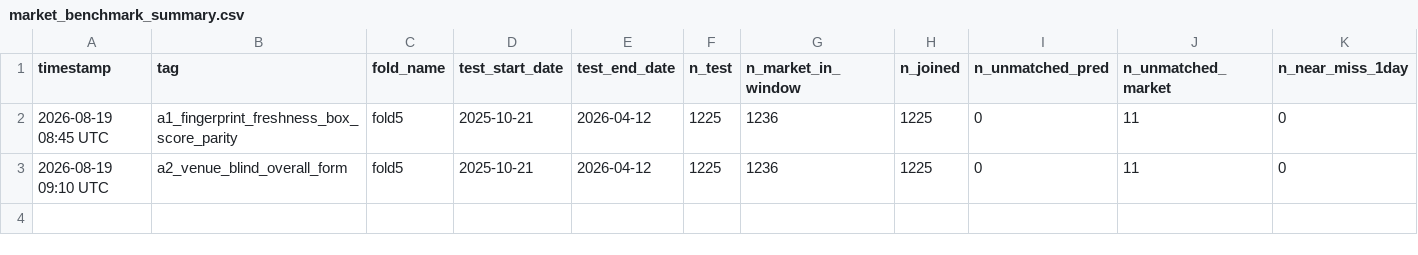
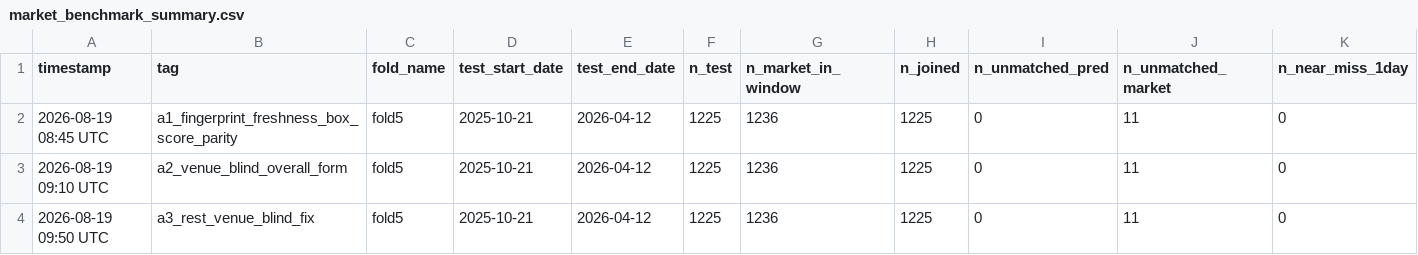
Before and after one commit to omerk1/nba-score-prediction, a CSV file: outputs/market_benchmark_summary.csv, drawn as a sheet; only a part is shown; rows hold the shown columns only; the diff names each change by its address in the sheet, - before the commit and + after, or states it on an @@ line.

Commit message:
fix: compute rest_days/back_to_back venue-blind, not per home/away role (#51) (#51)
_add_rest_features grouped on HOME_TEAM_ID/AWAY_TEAM_ID separately, so a
team's rest was time since its last game in that specific venue role, not
since its actual last game. Verified against real data: 45.3% of home-role
rows had a wrong rest_days value, and back_to_back missed 6.8% of true
back-to-backs (always false negatives). Once fixed venue-blind, back_to_back
is exactly "second game of a back-to-back" by construction, so no separate
second_of_b2b column is needed.

Full 5-fold CV: mean val_score 1.3811 vs. champion 1.3821 (improvement in
4/5 folds). market_benchmark diff_mae/total_mae/win_acc all improved
slightly. Adopted as a bug fix, no config flag.

```diff
--- a/outputs/market_benchmark_summary.csv
+++ b/outputs/market_benchmark_summary.csv
+row 4: 2026-08-19 09:50 UTC | a3_rest_venue_blind_fix | fold5 | 2025-10-21 | 2026-04-12 | 1225 | 1236 | 1225 | 0 | 11 | 0
```
Also changed, not shown: outputs/experiments_v2.csv, outputs/market_benchmark_calibration_summary.csv, 4 other files.
